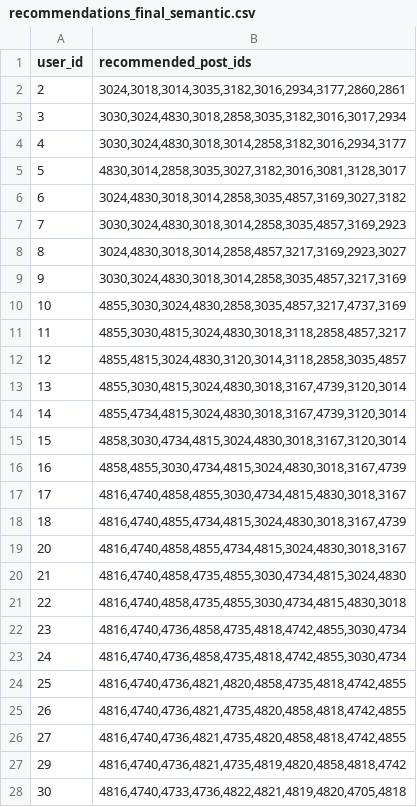
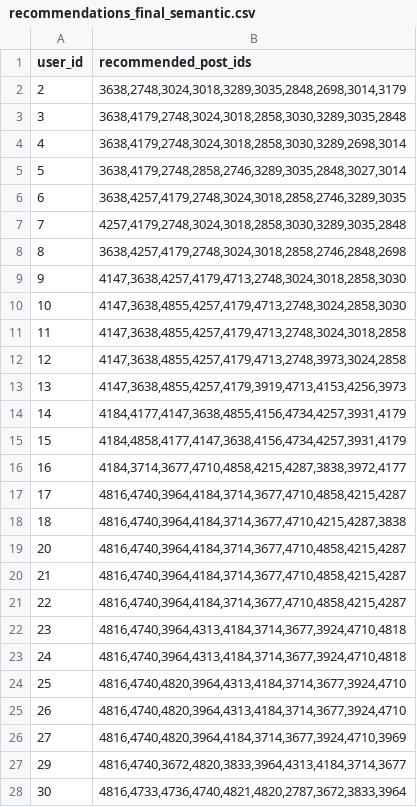
Before and after one commit to Eniyan2113/Post_Recommendation, a CSV file: recommendations_final_semantic.csv, drawn as a sheet; only a part is shown; the diff covers the shown part only.

```diff
--- a/recommendations_final_semantic.csv
+++ b/recommendations_final_semantic.csv
@@ -1,28 +1,28 @@
 user_id,recommended_post_ids
-2,"3024,3018,3014,3035,3182,3016,2934,3177,2860,2861"
-3,"3030,3024,4830,3018,2858,3035,3182,3016,3017,2934"
-4,"3030,3024,4830,3018,3014,2858,3182,3016,2934,3177"
-5,"4830,3014,2858,3035,3027,3182,3016,3081,3128,3017"
-6,"3024,4830,3018,3014,2858,3035,4857,3169,3027,3182"
-7,"3030,3024,4830,3018,3014,2858,3035,4857,3169,2923"
-8,"3024,4830,3018,3014,2858,4857,3217,3169,2923,3027"
-9,"3030,3024,4830,3018,3014,2858,3035,4857,3217,3169"
-10,"4855,3030,3024,4830,2858,3035,4857,3217,4737,3169"
-11,"4855,3030,4815,3024,4830,3018,3118,2858,4857,3217"
-12,"4855,4815,3024,4830,3120,3014,3118,2858,3035,4857"
-13,"4855,3030,4815,3024,4830,3018,3167,4739,3120,3014"
-14,"4855,4734,4815,3024,4830,3018,3167,4739,3120,3014"
-15,"4858,3030,4734,4815,3024,4830,3018,3167,3120,3014"
-16,"4858,4855,3030,4734,4815,3024,4830,3018,3167,4739"
-17,"4816,4740,4858,4855,3030,4734,4815,4830,3018,3167"
-18,"4816,4740,4855,4734,4815,3024,4830,3018,3167,4739"
-20,"4816,4740,4858,4855,4734,4815,3024,4830,3018,3167"
-21,"4816,4740,4858,4735,4855,3030,4734,4815,3024,4830"
-22,"4816,4740,4858,4735,4855,3030,4734,4815,4830,3018"
-23,"4816,4740,4736,4858,4735,4818,4742,4855,3030,4734"
-24,"4816,4740,4736,4858,4735,4818,4742,4855,3030,4734"
-25,"4816,4740,4736,4821,4820,4858,4735,4818,4742,4855"
-26,"4816,4740,4736,4821,4735,4820,4858,4818,4742,4855"
-27,"4816,4740,4736,4821,4735,4820,4858,4818,4742,4855"
-29,"4816,4740,4736,4821,4735,4819,4820,4858,4818,4742"
-30,"4816,4740,4733,4736,4822,4821,4819,4820,4705,4818"
+2,"3638,2748,3024,3018,3289,3035,2848,2698,3014,3179"
+3,"3638,4179,2748,3024,3018,2858,3030,3289,3035,2848"
+4,"3638,4179,2748,3024,3018,2858,3030,3289,2698,3014"
+5,"3638,4179,2748,2858,2746,3289,3035,2848,3027,3014"
+6,"3638,4257,4179,2748,3024,3018,2858,2746,3289,3035"
+7,"4257,4179,2748,3024,3018,2858,3030,3289,3035,2848"
+8,"3638,4257,4179,2748,3024,3018,2858,2746,2848,2698"
+9,"4147,3638,4257,4179,4713,2748,3024,3018,2858,3030"
+10,"4147,3638,4855,4257,4179,4713,2748,3024,2858,3030"
+11,"4147,3638,4855,4257,4179,4713,2748,3024,3018,2858"
+12,"4147,3638,4855,4257,4179,4713,2748,3973,3024,2858"
+13,"4147,3638,4855,4257,4179,3919,4713,4153,4256,3973"
+14,"4184,4177,4147,3638,4855,4156,4734,4257,3931,4179"
+15,"4184,4858,4177,4147,3638,4156,4734,4257,3931,4179"
+16,"4184,3714,3677,4710,4858,4215,4287,3838,3972,4177"
+17,"4816,4740,3964,4184,3714,3677,4710,4858,4215,4287"
+18,"4816,4740,3964,4184,3714,3677,4710,4215,4287,3838"
+20,"4816,4740,3964,4184,3714,3677,4710,4858,4215,4287"
+21,"4816,4740,3964,4184,3714,3677,4710,4858,4215,4287"
+22,"4816,4740,3964,4184,3714,3677,4710,4858,4215,4287"
+23,"4816,4740,3964,4313,4184,3714,3677,3924,4710,4818"
+24,"4816,4740,3964,4313,4184,3714,3677,3924,4710,4818"
+25,"4816,4740,4820,3964,4313,4184,3714,3677,3924,4710"
+26,"4816,4740,4820,3964,4313,4184,3714,3677,3924,4710"
+27,"4816,4740,4820,3964,4184,3714,3677,3924,4710,3969"
+29,"4816,4740,3672,4820,3833,3964,4313,4184,3714,3677"
+30,"4816,4733,4736,4740,4821,4820,2787,3672,3833,3964"
```
Also changed, not shown: 23 edited cells elsewhere in this file, posts.csv, 7 other files.
